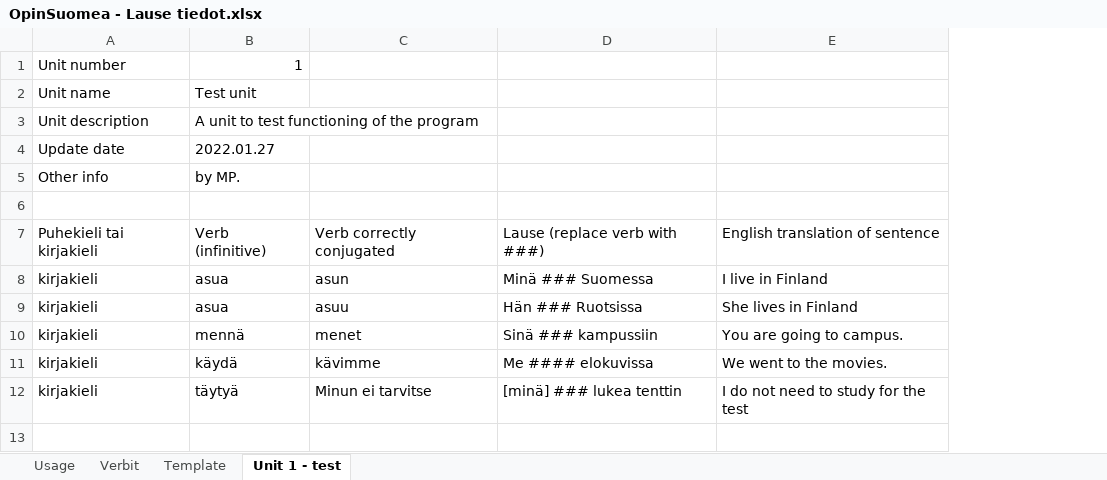
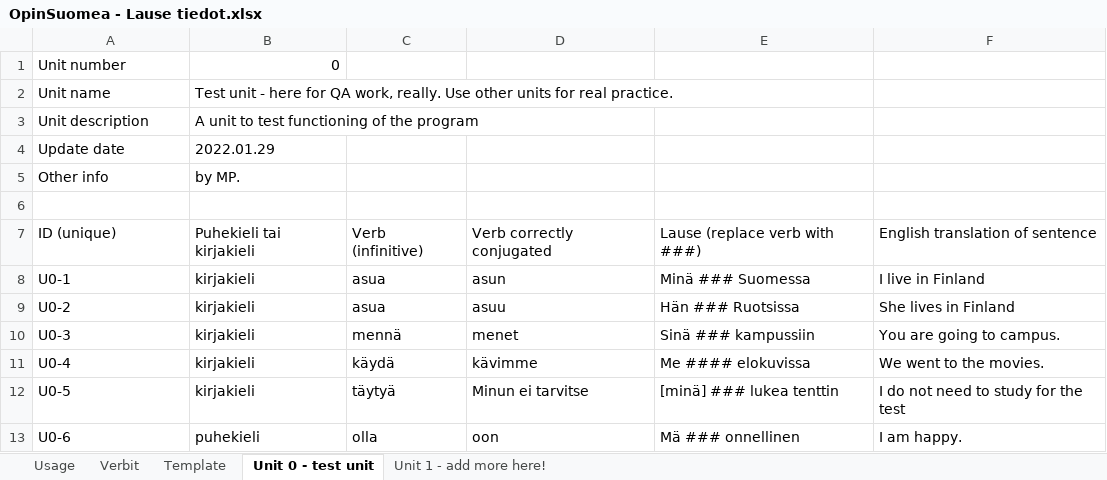
Before and after one commit to F-Stop/opinsuomea, an Excel workbook: data/OpinSuomea - Lause tiedot.xlsx, sheet Unit 0 - test unit, drawn as a sheet; values as stored, in another font and other column widths than the file's, no borders; charts and pictures not drawn; addresses are those after the commit; the diff names each change by its address in the sheet, - before the commit and + after, or states it on an @@ line.

Commit message:
Created database structure. Added option in game to refresh database Started working on modifying gameplay to use database.    Got to unit selector in gameplay    Still need to add in mechanics to select sentences from the database to play.

```diff
--- a/data/OpinSuomea - Lause tiedot.xlsx (sheet Unit 0 - test unit)
+++ b/data/OpinSuomea - Lause tiedot.xlsx (sheet Unit 0 - test unit)
-sheet tab: Unit 1 - test
+sheet tab: Unit 0 - test unit
+sheet tab: Unit 1 - add more here!
+column B, rows 1-12: 0 | Test unit - here for QA work, really. Use other units for real practice. | A unit to test functioning of the program | 2022.01.29 | by MP. |  | Puhekieli tai kirjakieli | kirjakieli | kirjakieli | kirjakieli | kirjakieli | kirjakieli
-C1: 1
+C1: (empty)
-C2: Test unit
+C2: (empty)
-C3: A unit to test functioning of the program
+C3: (empty)
-C4: 2022.01.27
+C4: (empty)
-C5: by MP.
+C5: (empty)
-A7: Puhekieli tai kirjakieli
+A7: ID (unique)
-A8: kirjakieli
+A8: U0-1
-A9: kirjakieli
+A9: U0-2
-A10: kirjakieli
+A10: U0-3
-A11: kirjakieli
+A11: U0-4
-A12: kirjakieli
+A12: U0-5
+row 13: U0-6 | puhekieli | olla | oon | Mä ### onnellinen | I am happy.
```
Also changed, not shown: sheet Template, sheet Verbit, sheet Usage, charts or pictures, 7 other files.
